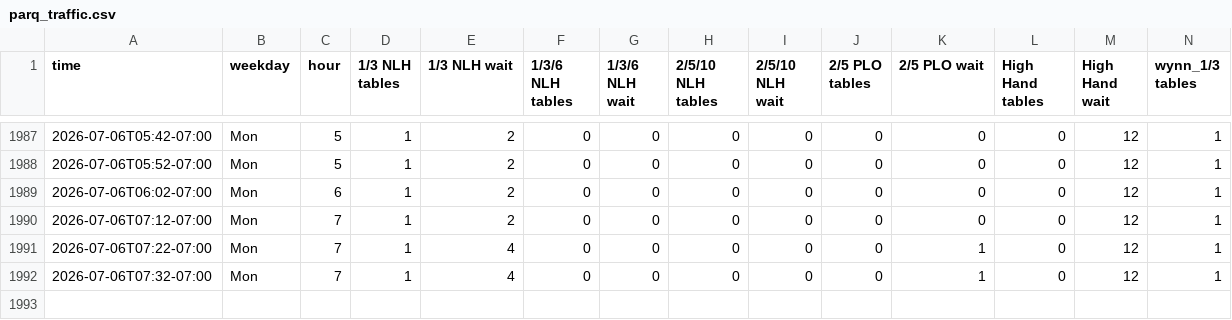
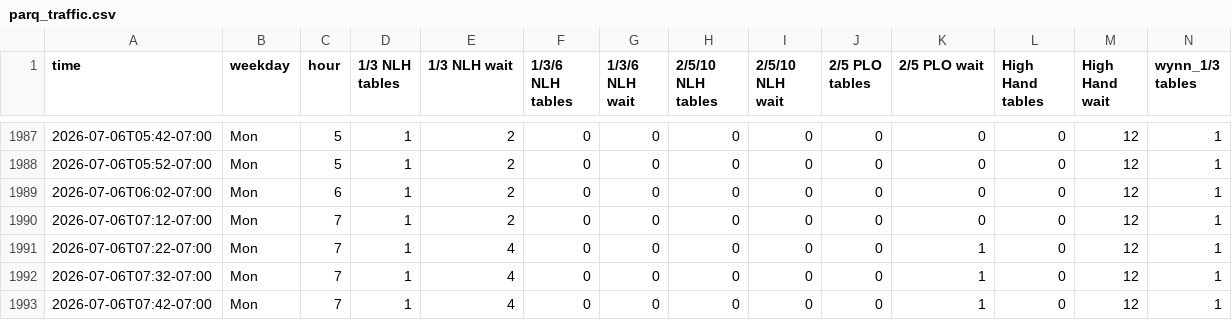
Before and after one commit to YongguanZhou/parq-monitor, a CSV file: parq_traffic.csv, drawn as a sheet; only a part is shown, gaps mark what is left out; rows hold the shown columns only; the diff names each change by its address in the sheet, - before the commit and + after, or states it on an @@ line.

Commit message:
data 2026-07-06T14:42:57Z

```diff
--- a/parq_traffic.csv
+++ b/parq_traffic.csv
+row 1993: 2026-07-06T07:42-07:00 | Mon | 7 | 1 | 4 | 0 | 0 | 0 | 0 | 0 | 1 | 0 | 12 | 1
```
Also changed, not shown: 1 other file.
